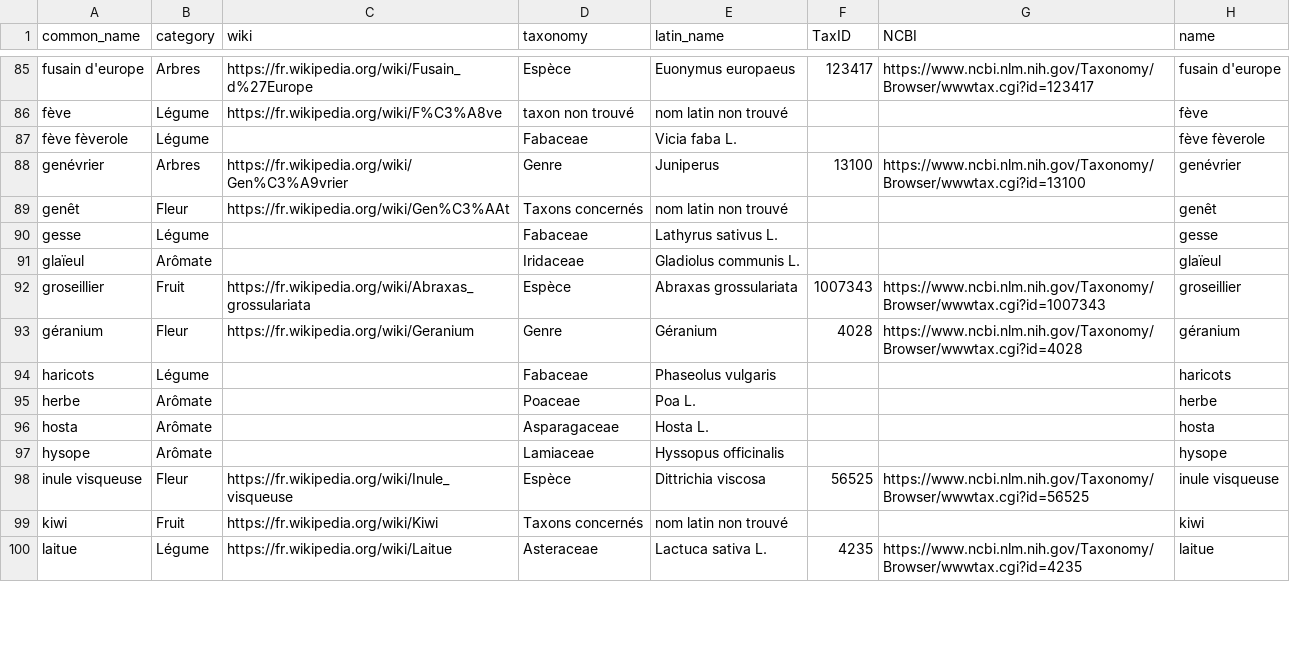
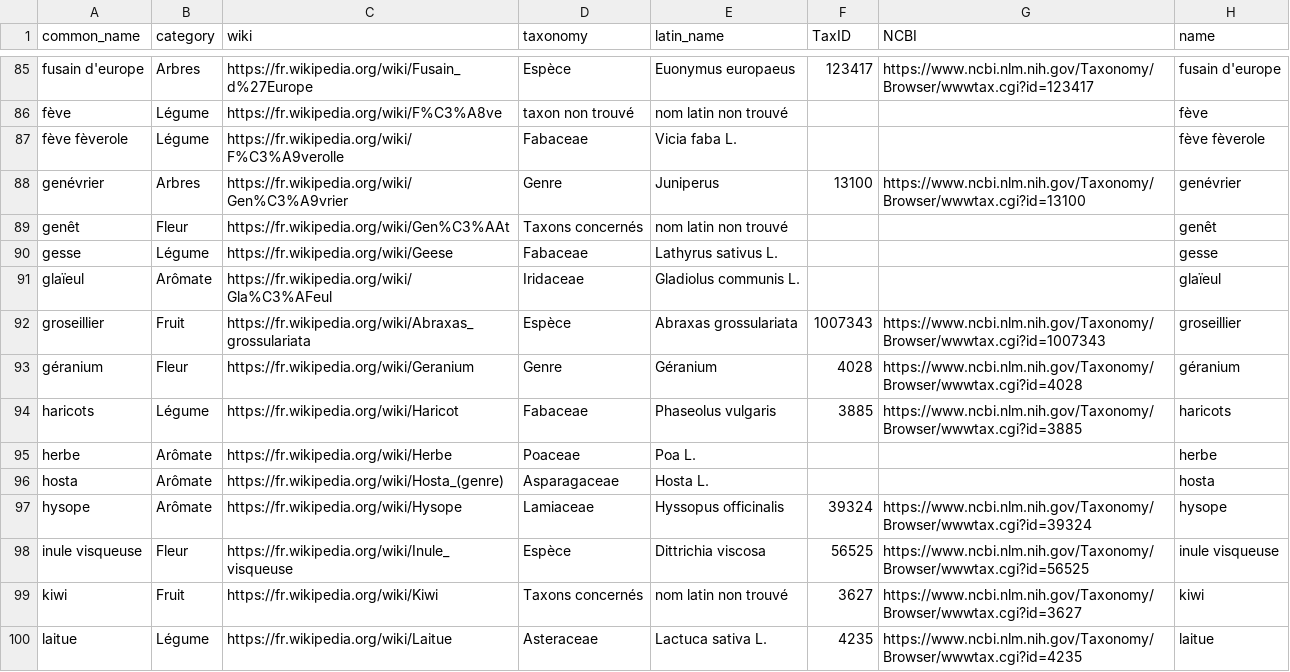
Before and after one commit to Symbiotager/Symbiotager.github.io, a CSV file: data/merged_especes.csv, drawn as a sheet; only a part is shown, gaps mark what is left out; the diff covers the shown part only.

```diff
--- a/data/merged_especes.csv
+++ b/data/merged_especes.csv
@@ -86,15 +86,15 @@ fusain d'europe,Arbres,https://fr.wikipedia.org/wiki/Fusain_d%27Europe,Espèce,E
 fève,Légume,https://fr.wikipedia.org/wiki/F%C3%A8ve,taxon non trouvé,nom latin non trouvé,,,fève
-fève fèverole,Légume,,Fabaceae,Vicia faba L.,,,fève fèverole
+fève fèverole,Légume,https://fr.wikipedia.org/wiki/F%C3%A9verolle,Fabaceae,Vicia faba L.,,,fève fèverole
 genévrier,Arbres,https://fr.wikipedia.org/wiki/Gen%C3%A9vrier,Genre,Juniperus,13100,https://www.ncbi.nlm.nih.gov/Taxonomy/Browser/wwwtax.cgi?id=13100,genévrier
 genêt,Fleur,https://fr.wikipedia.org/wiki/Gen%C3%AAt,Taxons concernés,nom latin non trouvé,,,genêt
-gesse,Légume,,Fabaceae,Lathyrus sativus L.,,,gesse
-glaïeul,Arômate,,Iridaceae,Gladiolus communis L.,,,glaïeul
+gesse,Légume,https://fr.wikipedia.org/wiki/Geese,Fabaceae,Lathyrus sativus L.,,,gesse
+glaïeul,Arômate,https://fr.wikipedia.org/wiki/Gla%C3%AFeul,Iridaceae,Gladiolus communis L.,,,glaïeul
 groseillier,Fruit,https://fr.wikipedia.org/wiki/Abraxas_grossulariata,Espèce,Abraxas grossulariata,1007343,https://www.ncbi.nlm.nih.gov/Taxonomy/Browser/wwwtax.cgi?id=1007343,groseillier
 géranium,Fleur,https://fr.wikipedia.org/wiki/Geranium,Genre,Géranium,4028,https://www.ncbi.nlm.nih.gov/Taxonomy/Browser/wwwtax.cgi?id=4028,géranium
-haricots,Légume,,Fabaceae,Phaseolus vulgaris,,,haricots
-herbe,Arômate,,Poaceae,Poa L.,,,herbe
-hosta,Arômate,,Asparagaceae,Hosta L.,,,hosta
-hysope,Arômate,,Lamiaceae,Hyssopus officinalis,,,hysope
+haricots,Légume,https://fr.wikipedia.org/wiki/Haricot,Fabaceae,Phaseolus vulgaris,3885,https://www.ncbi.nlm.nih.gov/Taxonomy/Browser/wwwtax.cgi?id=3885,haricots
+herbe,Arômate,https://fr.wikipedia.org/wiki/Herbe,Poaceae,Poa L.,,,herbe
+hosta,Arômate,https://fr.wikipedia.org/wiki/Hosta_(genre),Asparagaceae,Hosta L.,,,hosta
+hysope,Arômate,https://fr.wikipedia.org/wiki/Hysope,Lamiaceae,Hyssopus officinalis,39324,https://www.ncbi.nlm.nih.gov/Taxonomy/Browser/wwwtax.cgi?id=39324,hysope
 inule visqueuse,Fleur,https://fr.wikipedia.org/wiki/Inule_visqueuse,Espèce,Dittrichia viscosa,56525,https://www.ncbi.nlm.nih.gov/Taxonomy/Browser/wwwtax.cgi?id=56525,inule visqueuse
-kiwi,Fruit,https://fr.wikipedia.org/wiki/Kiwi,Taxons concernés,nom latin non trouvé,,,kiwi
+kiwi,Fruit,https://fr.wikipedia.org/wiki/Kiwi,Taxons concernés,nom latin non trouvé,3627,https://www.ncbi.nlm.nih.gov/Taxonomy/Browser/wwwtax.cgi?id=3627,kiwi
 laitue,Légume,https://fr.wikipedia.org/wiki/Laitue,Asteraceae,Lactuca sativa L.,4235,https://www.ncbi.nlm.nih.gov/Taxonomy/Browser/wwwtax.cgi?id=4235,laitue
```
Also changed, not shown: 98 edited cells elsewhere in this file, data/merged_associations.csv, data/paut_formatted_associations.csv, 6 other files.
